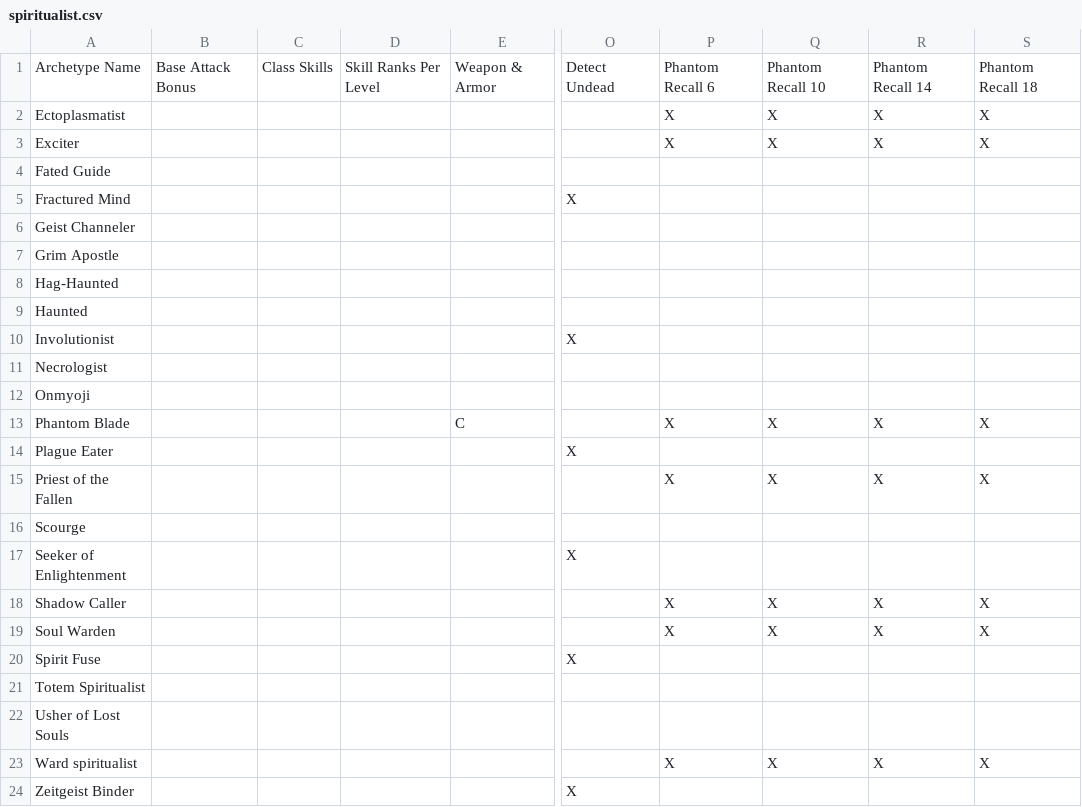
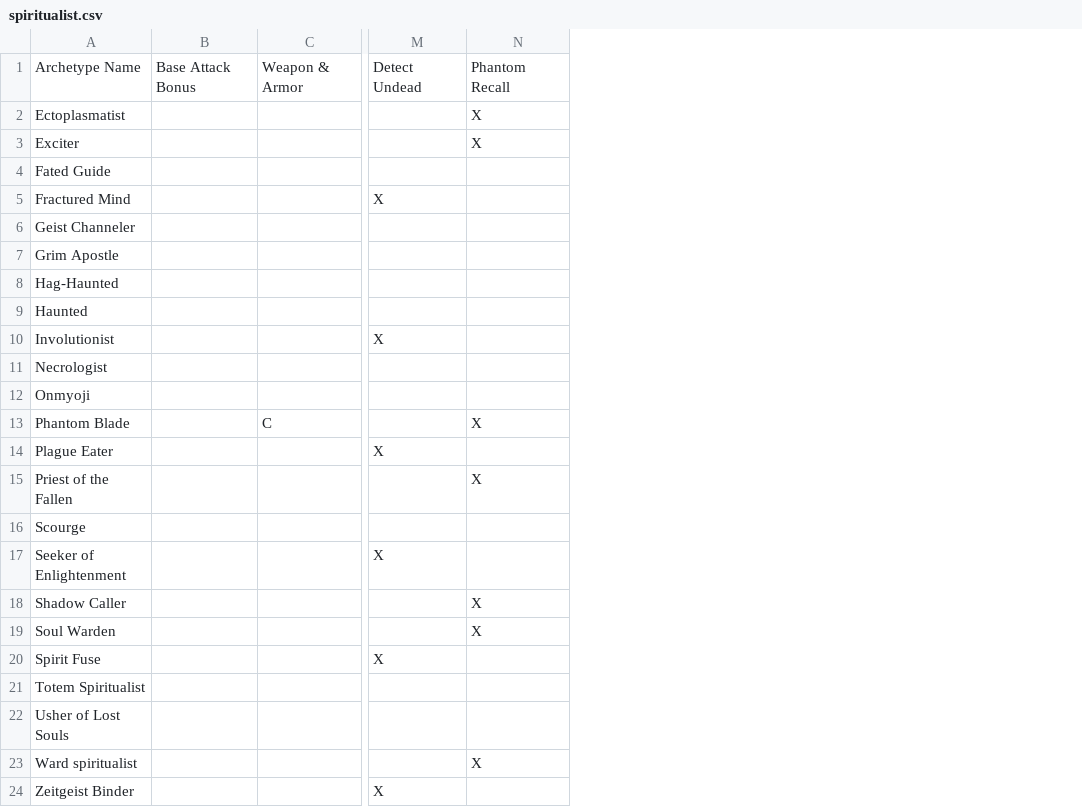
Before and after one commit to StardustSauce/pf-archetype-validator, a CSV file: validator/data/spiritualist.csv, drawn as a sheet; only a part is shown, gaps mark what is left out; removed rows and columns are numbered as before the commit, all else as after; the diff names each change by its address in the sheet, - before the commit and + after, or states it on an @@ line.

```diff
--- a/validator/data/spiritualist.csv
+++ b/validator/data/spiritualist.csv
-column C, row 1: Class Skills
-column D, row 1: Skill Ranks Per Level
-column Q, rows 1-23: Phantom Recall 10 | X | X |  |  |  |  |  |  |  |  |  | X |  | X |  |  | X | X |  |  |  | X
-column R, rows 1-23: Phantom Recall 14 | X | X |  |  |  |  |  |  |  |  |  | X |  | X |  |  | X | X |  |  |  | X
-column S, rows 1-23: Phantom Recall 18 | X | X |  |  |  |  |  |  |  |  |  | X |  | X |  |  | X | X |  |  |  | X
-N1: Phantom Recall 6
+N1: Phantom Recall
```
Also changed, not shown: validator/data/bard.csv, validator/data/cavalier.csv, 19 other files.
